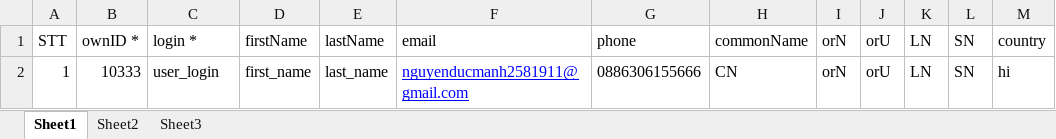
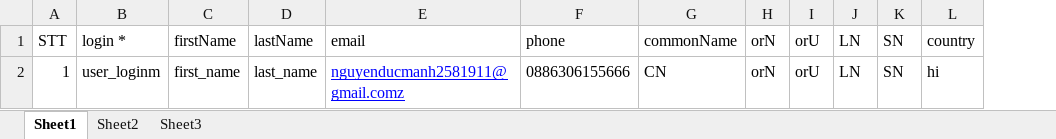
Before and after one commit to Quanmactieu0601/DocumentSign, an Excel workbook: src/main/resources/templates/upload/UserUploadTemplate.xlsx, sheet Sheet1, drawn as a sheet; only a part is shown; values as stored, in another font and other column widths than the file's, no borders; removed rows and columns are numbered as before the commit, all else as after; the diff names each change by its address in the sheet, - before the commit and + after, or states it on an @@ line.

Commit message:
Update Upload, Download file sample, create user

```diff
--- a/src/main/resources/templates/upload/UserUploadTemplate.xlsx (sheet Sheet1)
+++ b/src/main/resources/templates/upload/UserUploadTemplate.xlsx (sheet Sheet1)
-column B, rows 1-2: ownID * | 10333
-B2: user_login
+B2: user_loginm
-E2: nguyenducmanh2581911@gmail.com
+E2: nguyenducmanh2581911@gmail.comz
```
Also changed, not shown: 9 other files.
